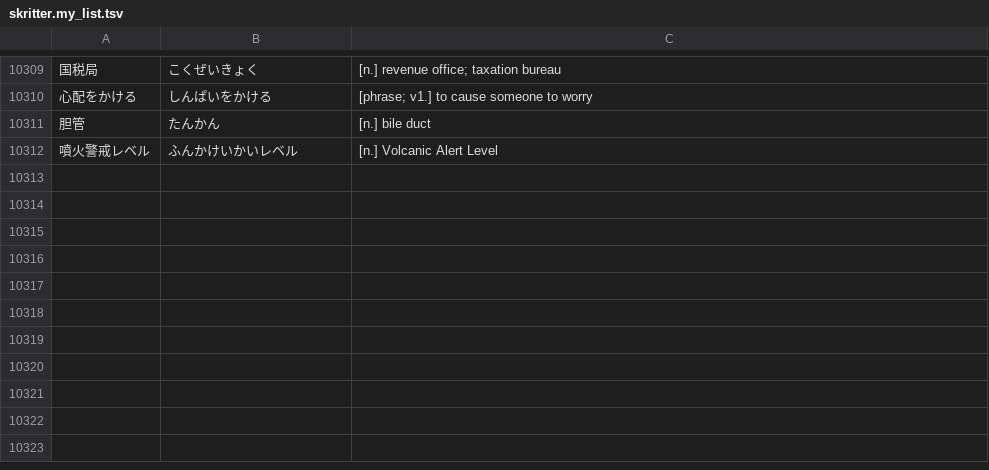
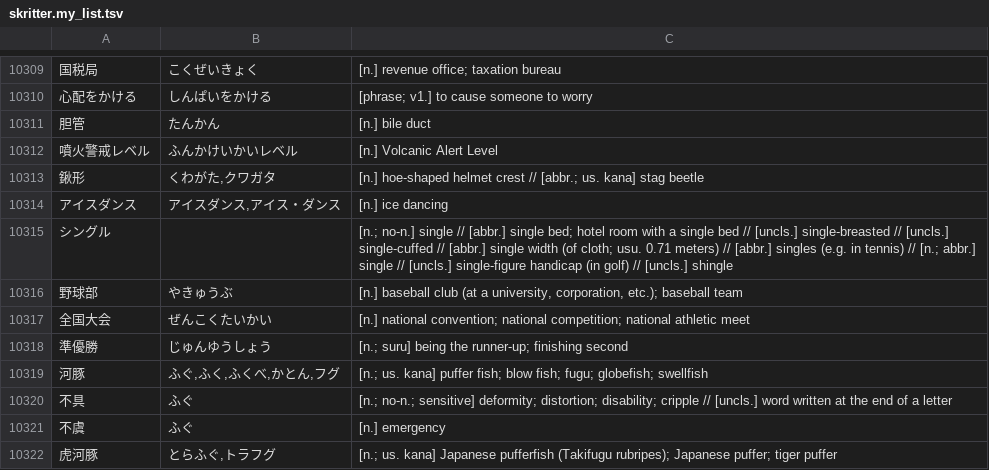
Before and after one commit to attilammagyar/jp-flashcards, a TSV file: skritter/skritter.my_list.tsv, drawn as a sheet; only a part is shown, gaps mark what is left out.

Commit message:
add words to Skritter from NHK Easy News

```diff
--- a/skritter/skritter.my_list.tsv
+++ b/skritter/skritter.my_list.tsv
@@ -10312 +10312,11 @@
 噴火警戒レベル	ふんかけいかいレベル	[n.] Volcanic Alert Level
+鍬形	くわがた,クワガタ	[n.] hoe-shaped helmet crest // [abbr.; us. kana] stag beetle
+アイスダンス	アイスダンス,アイス・ダンス	[n.] ice dancing
+シングル		[n.; no-n.] single // [abbr.] single bed; hotel room with a single bed // [uncls.] single-breasted // [uncls.] single-cuffed // [abbr.] single width (of cloth; usu. 0.71 meters) // [abbr.] singles (e.g. in tennis) // [n.; abbr.] single // [uncls.] single-figure handicap (in golf) // [uncls.] shingle
+野球部	やきゅうぶ	[n.] baseball club (at a university, corporation, etc.); baseball team
+全国大会	ぜんこくたいかい	[n.] national convention; national competition; national athletic meet
+準優勝	じゅんゆうしょう	[n.; suru] being the runner-up; finishing second
+河豚	ふぐ,ふく,ふくべ,かとん,フグ	[n.; us. kana] puffer fish; blow fish; fugu; globefish; swellfish
+不具	ふぐ	[n.; no-n.; sensitive] deformity; distortion; disability; cripple // [uncls.] word written at the end of a letter
+不虞	ふぐ	[n.] emergency
+虎河豚	とらふぐ,トラフグ	[n.; us. kana] Japanese pufferfish (Takifugu rubripes); Japanese puffer; tiger puffer
```
Also changed, not shown: skritter/yomikata_blacklist.tsv.
